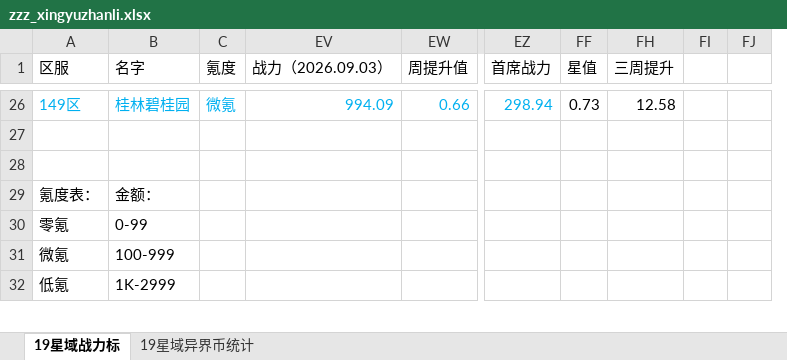
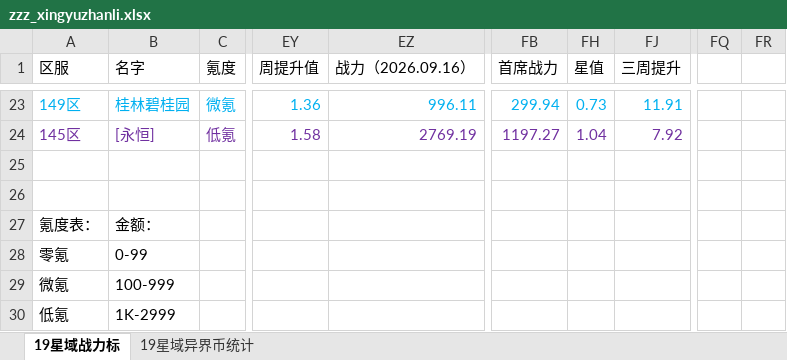
Before and after one commit to XTsuola/keyuanWeb, an Excel workbook: src/utils/sxsyzlzq/zzz_xingyuzhanli.xlsx, sheet 19星域战力标, drawn as a sheet; only a part is shown, gaps mark what is left out; values as stored, in another font and other column widths than the file's, no borders; removed rows and columns are numbered as before the commit, all else as after; rows hold the shown columns only; the diff covers the shown part only; the diff names each change by its address in the sheet, - before the commit and + after, or states it on an @@ line.

```diff
--- a/src/utils/sxsyzlzq/zzz_xingyuzhanli.xlsx (sheet 19星域战力标)
+++ b/src/utils/sxsyzlzq/zzz_xingyuzhanli.xlsx (sheet 19星域战力标)
@@ column EV (战力（2026.09.03）) hidden, row 26: 994.09 @@
@@ column EW (周提升值) hidden, row 26: 0.66 @@
+column EY (周提升值), row 23: 1.36
+column EZ (战力（2026.09.16）), row 23: 996.11
@@ column FI hidden, empty @@
-column FJ, empty
+column FQ, empty
+column FR, empty
-FB23 (首席战力): 298.94
+FB23 (首席战力): 299.94
-FH23 text colour: black
+FH23 text colour: #00B0F0
-FJ23 (三周提升): 12.58
+FJ23 (三周提升): 11.91
-FJ23 text colour: black
+FJ23 text colour: #00B0F0
+row 24: 145区 | [永恒] | 低氪 | 1.58 | 2769.19 | 1197.27 | 1.04 | 7.92
```
Also changed, not shown: 13 added rows, 16 removed rows, 22 edited cells and cell formats elsewhere in this sheet, formulas that keep their value, hidden cells, 17 other files.
